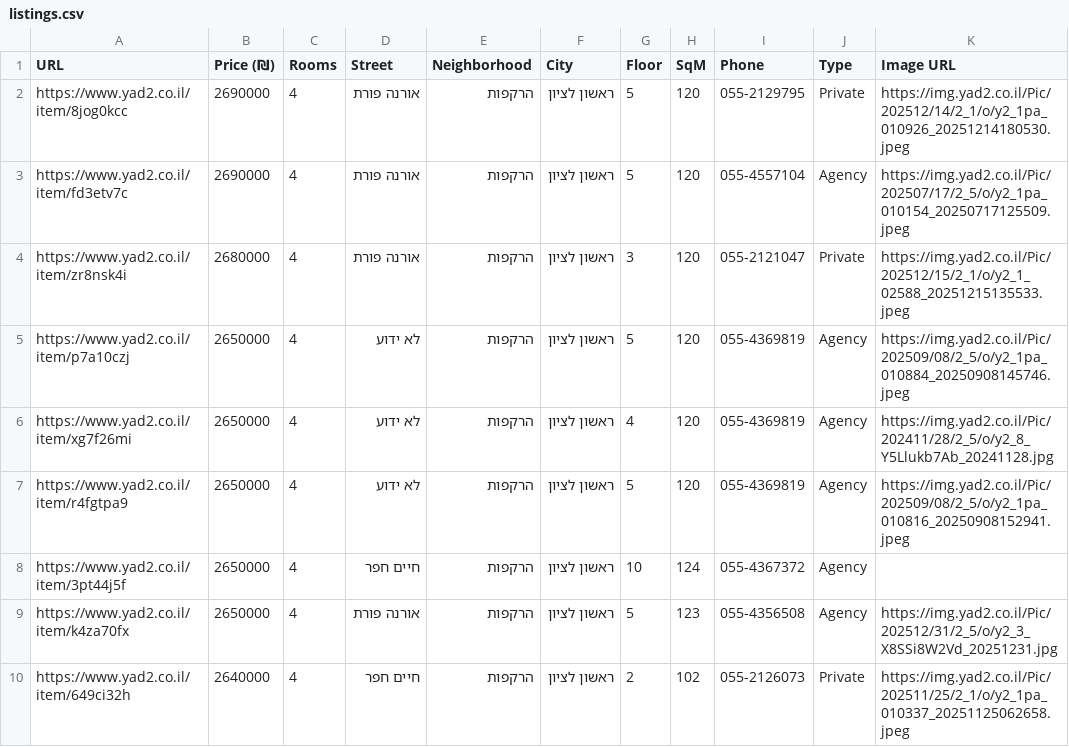
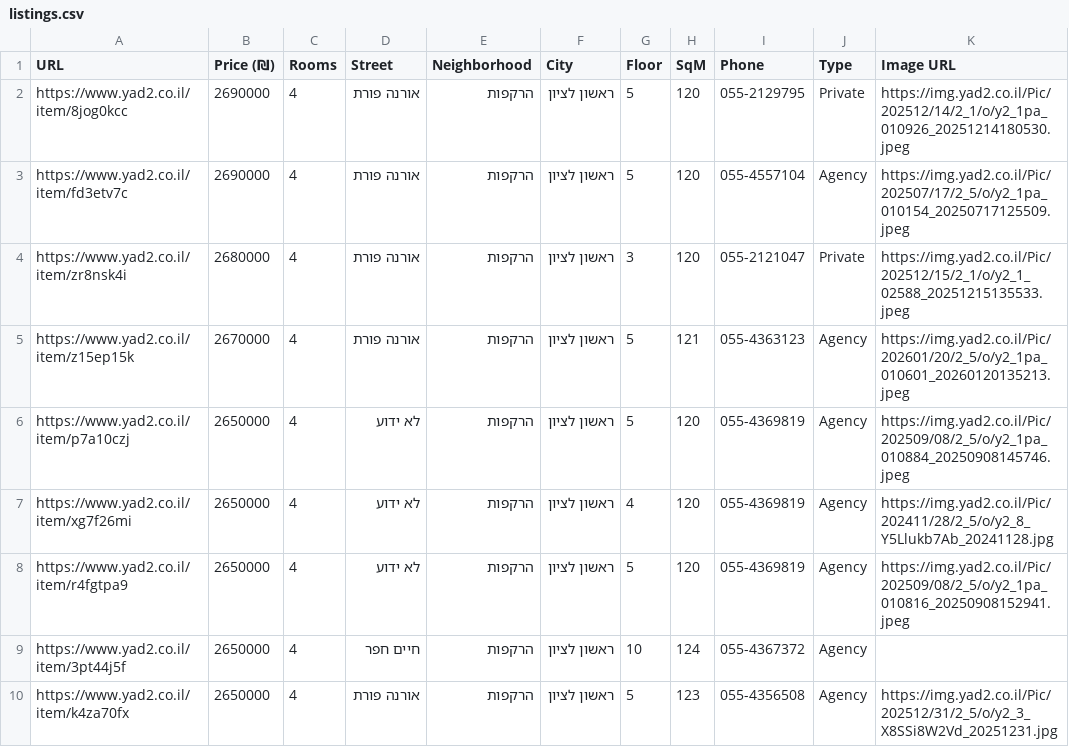
Before and after one commit to ziv9529/real-estate-tracker, a CSV file: listings.csv, drawn as a sheet; only a part is shown; the shorter side is filled out with more unchanged rows.

```diff
--- a/listings.csv
+++ b/listings.csv
@@ -4,2 +4,3 @@ https://www.yad2.co.il/item/fd3etv7c,2690000,4,אורנה פורת,הרקפות,
 https://www.yad2.co.il/item/zr8nsk4i,2680000,4,אורנה פורת,הרקפות,ראשון לציון,3,120,055-2121047,Private,https://img.yad2.co.il/Pic/202512/15/2_1/o/y2_1_02588_20251215135533.jpeg
+https://www.yad2.co.il/item/z15ep15k,2670000,4,אורנה פורת,הרקפות,ראשון לציון,5,121,055-4363123,Agency,https://img.yad2.co.il/Pic/202601/20/2_5/o/y2_1pa_010601_20260120135213.jpeg
 https://www.yad2.co.il/item/p7a10czj,2650000,4,לא ידוע,הרקפות,ראשון לציון,5,120,055-4369819,Agency,https://img.yad2.co.il/Pic/202509/08/2_5/o/y2_1pa_010884_20250908145746.jpeg
```
Also changed, not shown: 3 other files.
